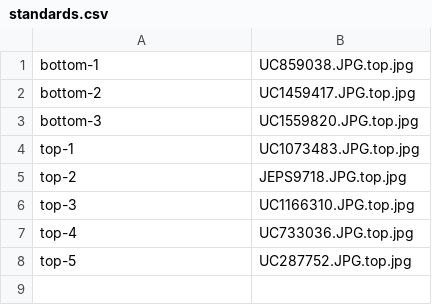
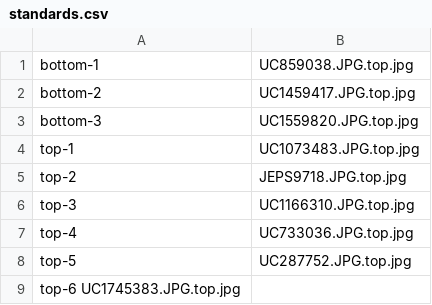
Before and after one commit to cspace-deployment/cspace-webapps-ucb, a CSV file: ucjeps/apps/merritt_archive/code/batch/standards.csv, drawn as a sheet; the diff names each change by its address in the sheet, - before the commit and + after, or states it on an @@ line.

Commit message:
CSW-835: add another feature to classifier 'standard' for ucjeps archiving

```diff
--- a/ucjeps/apps/merritt_archive/code/batch/standards.csv
+++ b/ucjeps/apps/merritt_archive/code/batch/standards.csv
+row 9: top-6 UC1745383.JPG.top.jpg
```
